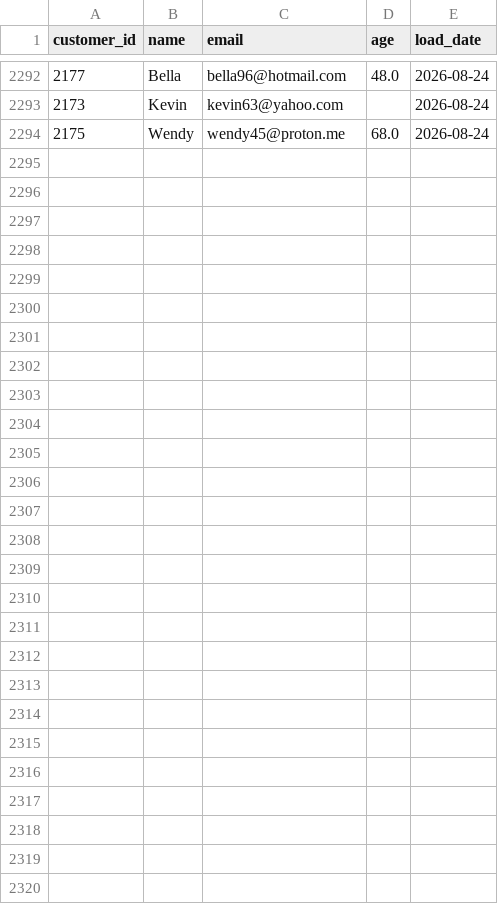
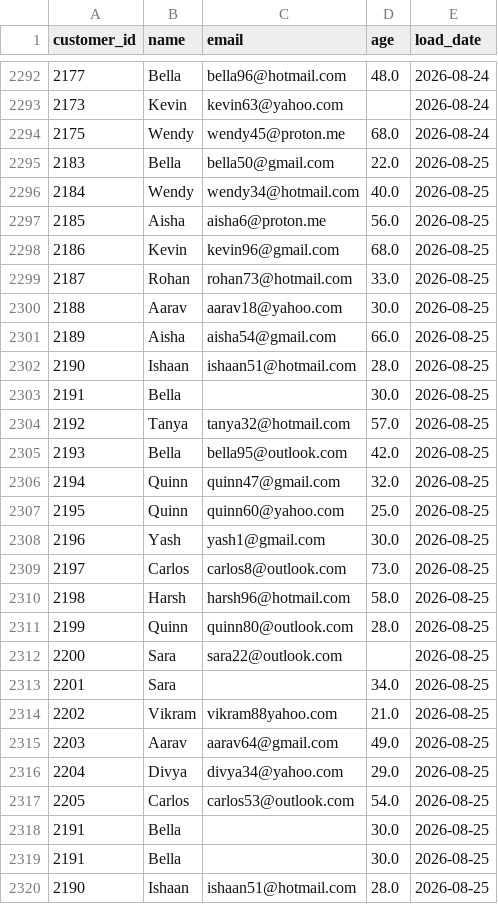
Before and after one commit to darshandharu/data-quality-monitoring-dashboard, a CSV file: raw_data/customer_data.csv, drawn as a sheet; only a part is shown, gaps mark what is left out.

```diff
--- a/raw_data/customer_data.csv
+++ b/raw_data/customer_data.csv
@@ -2294 +2294,27 @@ customer_id,name,email,age,load_date
 2175,Wendy,wendy45@proton.me,68.0,2026-08-24
+2183,Bella,bella50@gmail.com,22.0,2026-08-25
+2184,Wendy,wendy34@hotmail.com,40.0,2026-08-25
+2185,Aisha,aisha6@proton.me,56.0,2026-08-25
+2186,Kevin,kevin96@gmail.com,68.0,2026-08-25
+2187,Rohan,rohan73@hotmail.com,33.0,2026-08-25
+2188,Aarav,aarav18@yahoo.com,30.0,2026-08-25
+2189,Aisha,aisha54@gmail.com,66.0,2026-08-25
+2190,Ishaan,ishaan51@hotmail.com,28.0,2026-08-25
+2191,Bella,,30.0,2026-08-25
+2192,Tanya,tanya32@hotmail.com,57.0,2026-08-25
+2193,Bella,bella95@outlook.com,42.0,2026-08-25
+2194,Quinn,quinn47@gmail.com,32.0,2026-08-25
+2195,Quinn,quinn60@yahoo.com,25.0,2026-08-25
+2196,Yash,yash1@gmail.com,30.0,2026-08-25
+2197,Carlos,carlos8@outlook.com,73.0,2026-08-25
+2198,Harsh,harsh96@hotmail.com,58.0,2026-08-25
+2199,Quinn,quinn80@outlook.com,28.0,2026-08-25
+2200,Sara,sara22@outlook.com,,2026-08-25
+2201,Sara,,34.0,2026-08-25
+2202,Vikram,vikram88yahoo.com,21.0,2026-08-25
+2203,Aarav,aarav64@gmail.com,49.0,2026-08-25
+2204,Divya,divya34@yahoo.com,29.0,2026-08-25
+2205,Carlos,carlos53@outlook.com,54.0,2026-08-25
+2191,Bella,,30.0,2026-08-25
+2191,Bella,,30.0,2026-08-25
+2190,Ishaan,ishaan51@hotmail.com,28.0,2026-08-25
```
Also changed, not shown: 4 other files.
